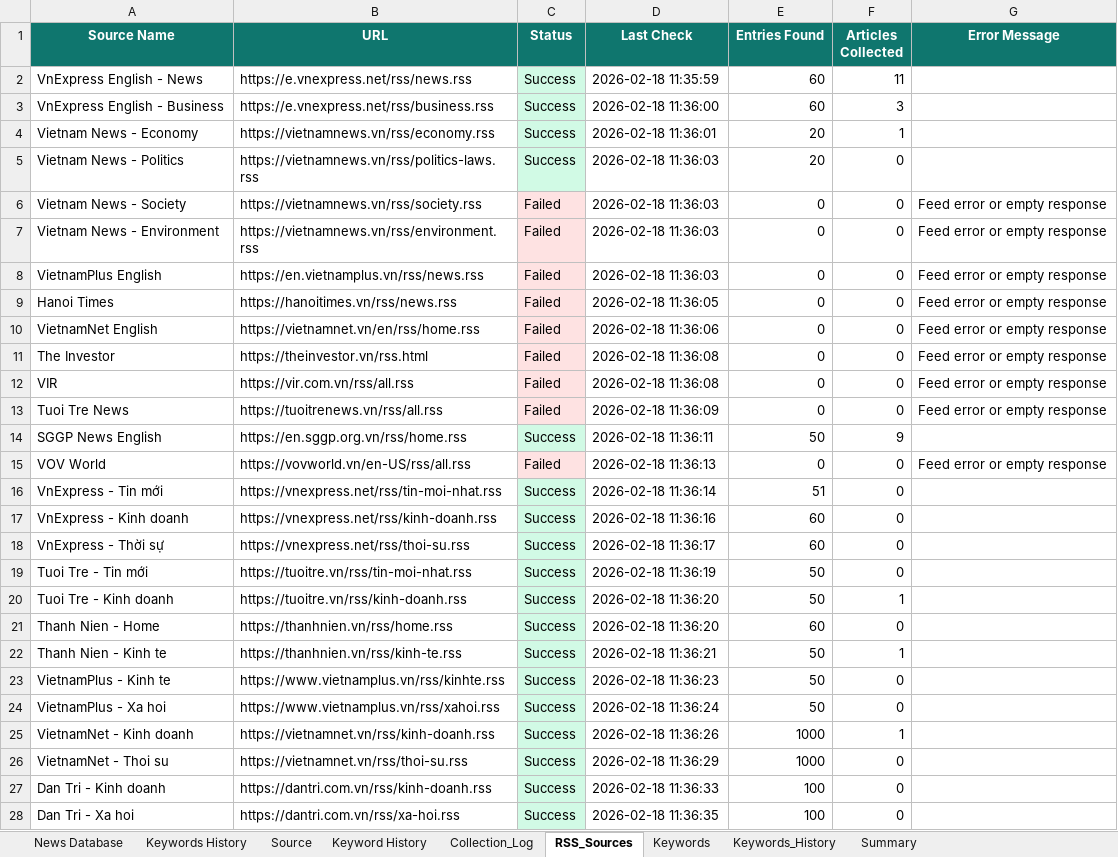
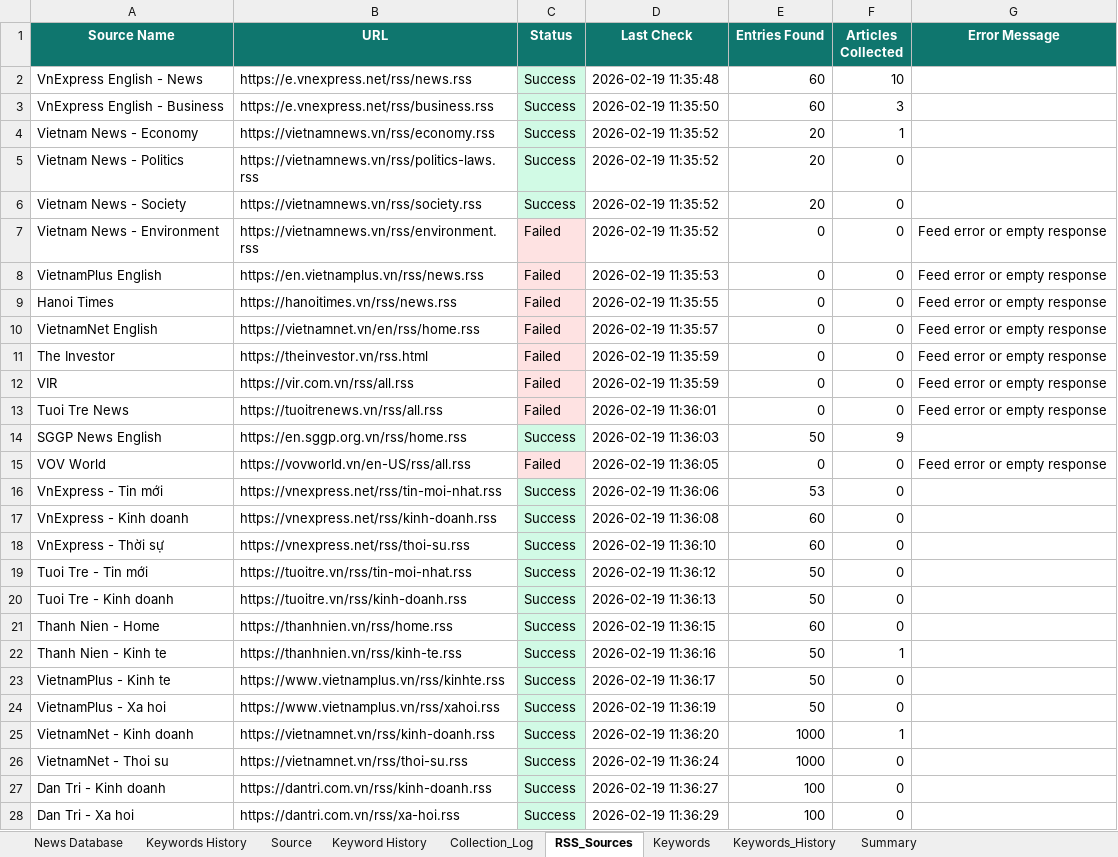
Before and after one commit to hms4792/vietnam-infra-news, an Excel workbook: data/database/Vietnam_Infra_News_Database_Final.xlsx, sheet RSS_Sources, drawn as a sheet; only a part is shown; values as stored, in another font and other column widths than the file's, no borders; the diff covers the shown part only; the diff names each change by its address in the sheet, - before the commit and + after, or states it on an @@ line.

```diff
--- a/data/database/Vietnam_Infra_News_Database_Final.xlsx (sheet RSS_Sources)
+++ b/data/database/Vietnam_Infra_News_Database_Final.xlsx (sheet RSS_Sources)
-D2 (Last Check): 2026-02-18 11:35:59
+D2 (Last Check): 2026-02-19 11:35:48
-F2 (Articles Collected): 11
+F2 (Articles Collected): 10
-D3 (Last Check): 2026-02-18 11:36:00
+D3 (Last Check): 2026-02-19 11:35:50
-D4 (Last Check): 2026-02-18 11:36:01
+D4 (Last Check): 2026-02-19 11:35:52
-D5:D7 (Last Check): 2026-02-18 11:36:03
+D5:D7 (Last Check): 2026-02-19 11:35:52
-C6 (Status): Failed
+C6 (Status): Success
-C6 fill: #FEE2E2
+C6 fill: #D1FAE5
-E6 (Entries Found): 0
+E6 (Entries Found): 20
-G6 (Error Message): Feed error or empty response
+G6 (Error Message): (empty)
-D8 (Last Check): 2026-02-18 11:36:03
+D8 (Last Check): 2026-02-19 11:35:53
-D9 (Last Check): 2026-02-18 11:36:05
+D9 (Last Check): 2026-02-19 11:35:55
-D10 (Last Check): 2026-02-18 11:36:06
+D10 (Last Check): 2026-02-19 11:35:57
-D11:D12 (Last Check): 2026-02-18 11:36:08
+D11:D12 (Last Check): 2026-02-19 11:35:59
-D13 (Last Check): 2026-02-18 11:36:09
+D13 (Last Check): 2026-02-19 11:36:01
-D14 (Last Check): 2026-02-18 11:36:11
+D14 (Last Check): 2026-02-19 11:36:03
-D15 (Last Check): 2026-02-18 11:36:13
+D15 (Last Check): 2026-02-19 11:36:05
-D16 (Last Check): 2026-02-18 11:36:14
+D16 (Last Check): 2026-02-19 11:36:06
-E16 (Entries Found): 51
+E16 (Entries Found): 53
-D17 (Last Check): 2026-02-18 11:36:16
+D17 (Last Check): 2026-02-19 11:36:08
-D18 (Last Check): 2026-02-18 11:36:17
+D18 (Last Check): 2026-02-19 11:36:10
-D19 (Last Check): 2026-02-18 11:36:19
+D19 (Last Check): 2026-02-19 11:36:12
-D20 (Last Check): 2026-02-18 11:36:20
+D20 (Last Check): 2026-02-19 11:36:13
-F20 (Articles Collected): 1
+F20 (Articles Collected): 0
-D21 (Last Check): 2026-02-18 11:36:20
+D21 (Last Check): 2026-02-19 11:36:15
-D22 (Last Check): 2026-02-18 11:36:21
+D22 (Last Check): 2026-02-19 11:36:16
-D23 (Last Check): 2026-02-18 11:36:23
+D23 (Last Check): 2026-02-19 11:36:17
-D24 (Last Check): 2026-02-18 11:36:24
+D24 (Last Check): 2026-02-19 11:36:19
-D25 (Last Check): 2026-02-18 11:36:26
+D25 (Last Check): 2026-02-19 11:36:20
-D26 (Last Check): 2026-02-18 11:36:29
+D26 (Last Check): 2026-02-19 11:36:24
-D27 (Last Check): 2026-02-18 11:36:33
+D27 (Last Check): 2026-02-19 11:36:27
-D28 (Last Check): 2026-02-18 11:36:35
+D28 (Last Check): 2026-02-19 11:36:29
```
Also changed, not shown: 14 edited cells elsewhere in this sheet, sheet News Database, sheet Keywords_History, sheet Collection_Log, sheet Summary.
